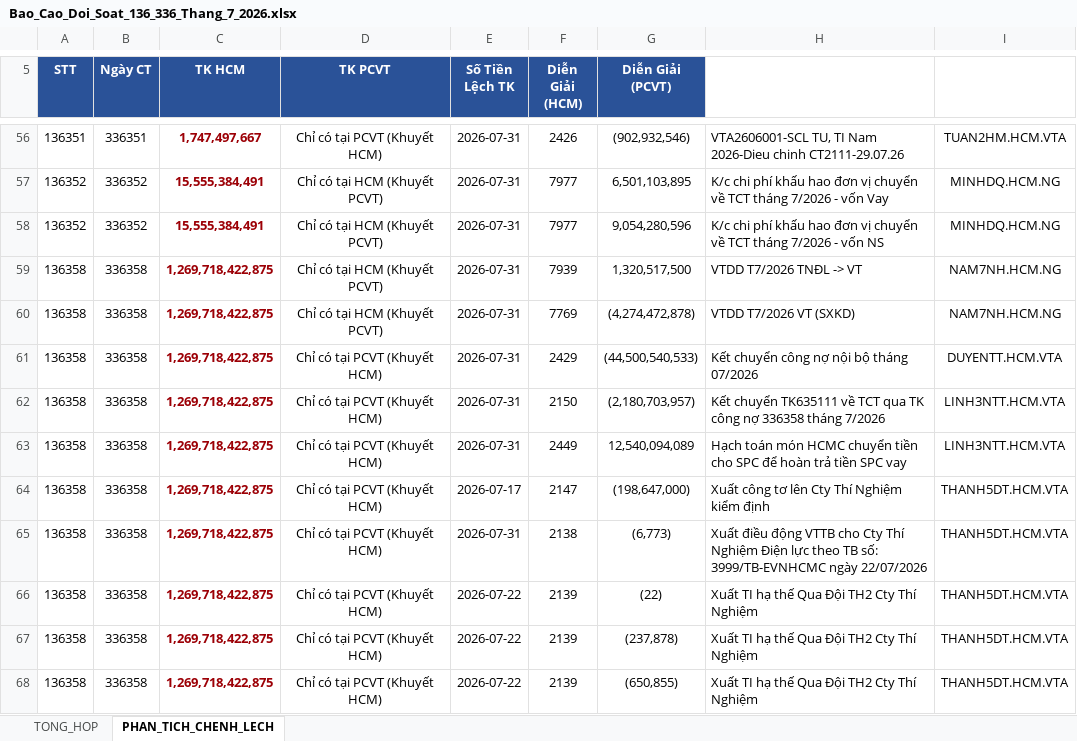
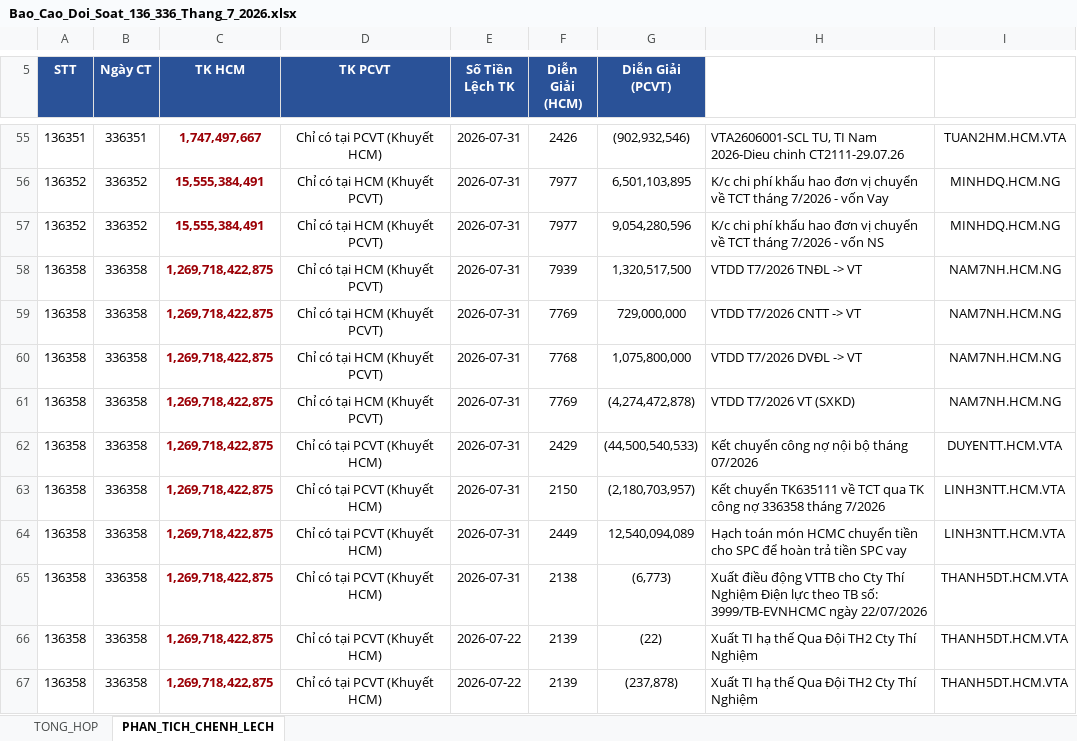
Before and after one commit to tuanhoangminhxx812-arch/KIEMDO_136-336, an Excel workbook: đầu ra/Bao_Cao_Doi_Soat_136_336_Thang_7_2026.xlsx, sheet PHAN_TICH_CHENH_LECH, drawn as a sheet; only a part is shown, gaps mark what is left out; the shorter side is filled out with more unchanged rows; values as stored, in another font and other column widths than the file's, no borders; removed rows and columns are numbered as before the commit, all else as after; the diff covers the shown part only; the diff names each change by its address in the sheet, - before the commit and + after, or states it on an @@ line.

```diff
--- a/đầu ra/Bao_Cao_Doi_Soat_136_336_Thang_7_2026.xlsx (sheet PHAN_TICH_CHENH_LECH)
+++ b/đầu ra/Bao_Cao_Doi_Soat_136_336_Thang_7_2026.xlsx (sheet PHAN_TICH_CHENH_LECH)
+row 59: 136358 | 336358 | 1,269,718,422,875 | Chỉ có tại HCM (Khuyết PCVT) | 2026-07-31 | 7769 | 729,000,000 | VTDD T7/2026 CNTT -> VT | NAM7NH.HCM.NG
+row 60: 136358 | 336358 | 1,269,718,422,875 | Chỉ có tại HCM (Khuyết PCVT) | 2026-07-31 | 7768 | 1,075,800,000 | VTDD T7/2026 DVĐL -> VT | NAM7NH.HCM.NG
-row 64: 136358 | 336358 | 1,269,718,422,875 | Chỉ có tại PCVT (Khuyết HCM) | 2026-07-17 | 2147 | (198,647,000) | Xuất công tơ lên Cty Thí Nghiệm kiểm định | THANH5DT.HCM.VTA
```
Also changed, not shown: 53 removed rows and 24 edited cells elsewhere in this sheet, đầu vào/tháng 7/TK 136 - HCM.xlsx, đầu vào/tháng 7/TK 336 - PCVT.xlsx, 2 other files.
